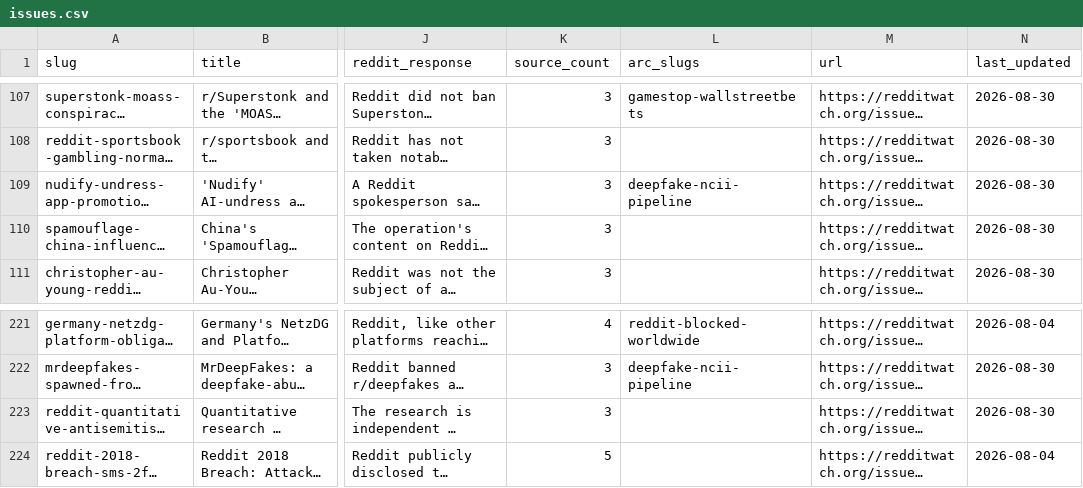
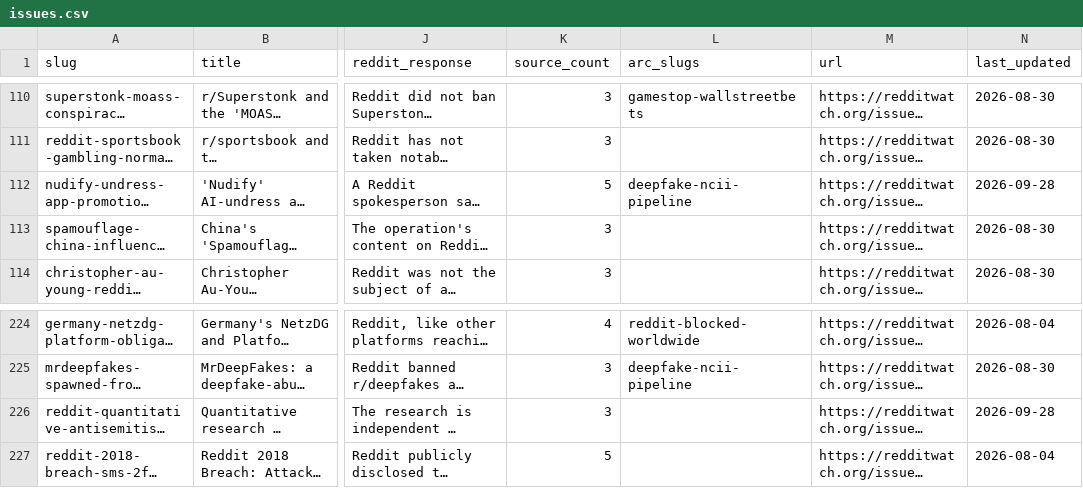
Before and after one commit to aimaniac555/redditwatch-data, a CSV file: data/issues.csv, drawn as a sheet; only a part is shown, gaps mark what is left out; long unchanged cells end in …; addresses are those after the commit; the diff covers the shown part only; the diff names each change by its address in the sheet, - before the commit and + after, or states it on an @@ line.

```diff
--- a/data/issues.csv
+++ b/data/issues.csv
-K112 (source_count): 3
+K112 (source_count): 5
-N112 (last_updated): 2026-08-30
+N112 (last_updated): 2026-09-28
-N226 (last_updated): 2026-08-30
+N226 (last_updated): 2026-09-28
```
Also changed, not shown: 3 added rows and 10 edited cells elsewhere in this file, 4 other files.
